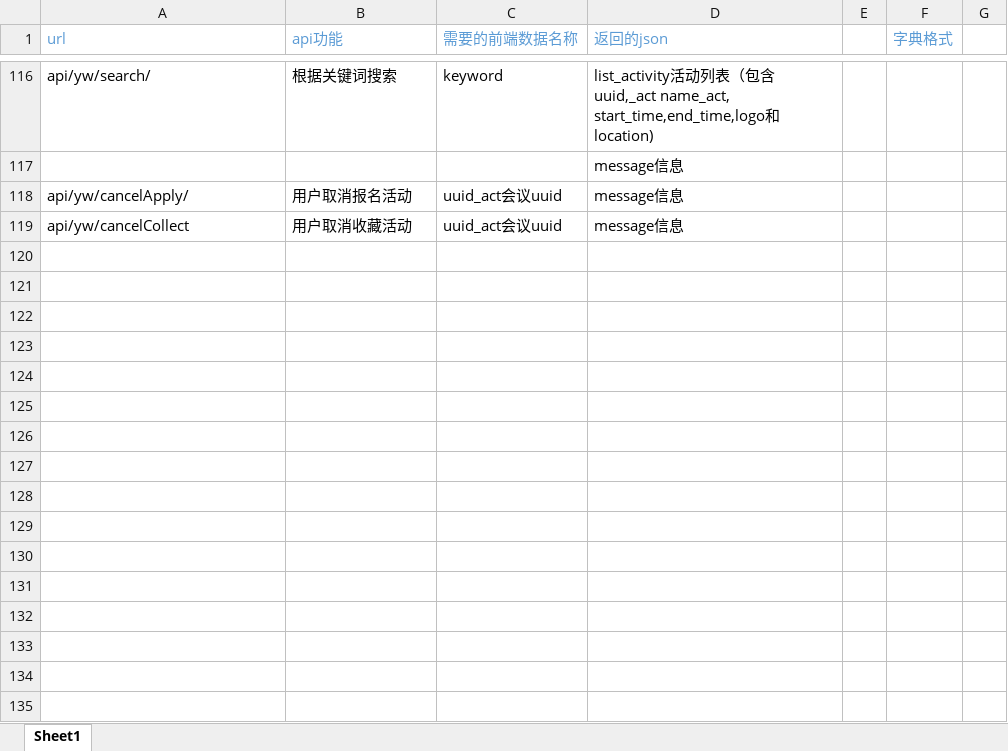
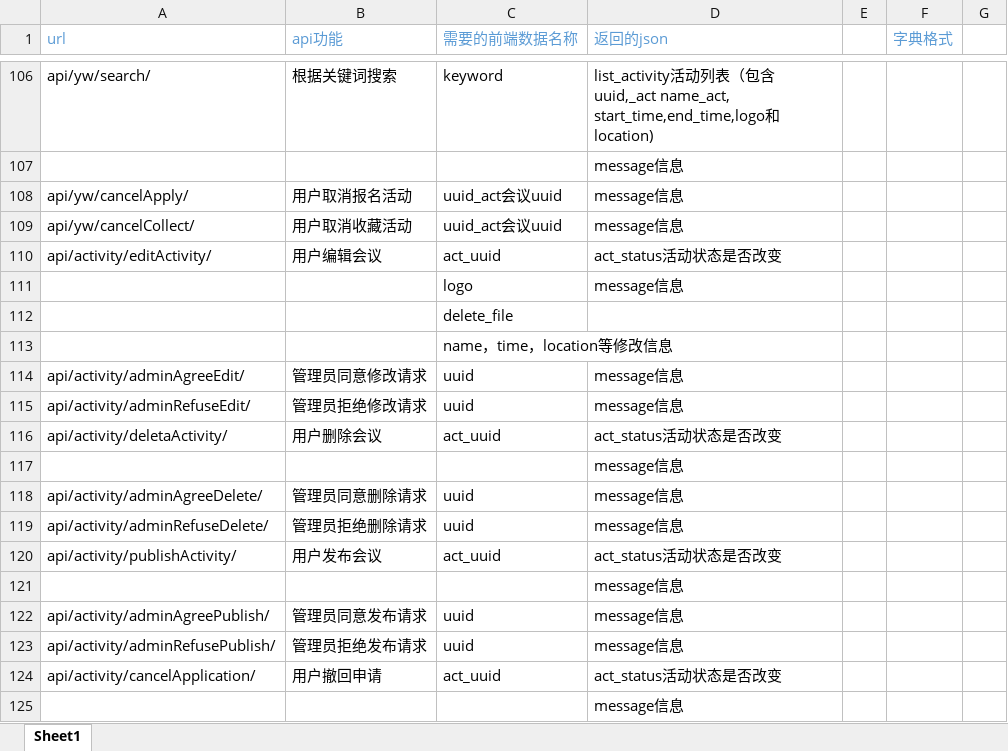
Before and after one commit to programer-never-give-up/TeamDocument, an Excel workbook: api分配与需要前端post以及返回的json.xlsx, sheet Sheet1, drawn as a sheet; only a part is shown, gaps mark what is left out; values as stored, in another font and other column widths than the file's, no borders; addresses are those after the commit; the diff covers the shown part only; the diff names each change by its address in the sheet, - before the commit and + after, or states it on an @@ line.

Commit message:
Update api分配与需要前端post以及返回的json.xlsx

```diff
--- a/api分配与需要前端post以及返回的json.xlsx (sheet Sheet1)
+++ b/api分配与需要前端post以及返回的json.xlsx (sheet Sheet1)
-A109 (url): api/yw/cancelCollect
+A109 (url): api/yw/cancelCollect/
+row 110: api/activity/editActivity/ | 用户编辑会议 | act_uuid | act_status活动状态是否改变
+row 111:  |  | logo | message信息
+row 112:  |  | delete_file
+row 113:  |  | name，time，location等修改信息
+row 114: api/activity/adminAgreeEdit/ | 管理员同意修改请求 | uuid | message信息
+row 115: api/activity/adminRefuseEdit/ | 管理员拒绝修改请求 | uuid | message信息
+row 116: api/activity/deletaActivity/ | 用户删除会议 | act_uuid | act_status活动状态是否改变
+row 117:  |  |  | message信息
+row 118: api/activity/adminAgreeDelete/ | 管理员同意删除请求 | uuid | message信息
+row 119: api/activity/adminRefuseDelete/ | 管理员拒绝删除请求 | uuid | message信息
+row 120: api/activity/publishActivity/ | 用户发布会议 | act_uuid | act_status活动状态是否改变
+row 121:  |  |  | message信息
+row 122: api/activity/adminAgreePublish/ | 管理员同意发布请求 | uuid | message信息
+row 123: api/activity/adminRefusePublish/ | 管理员拒绝发布请求 | uuid | message信息
+row 124: api/activity/cancelApplication/ | 用户撤回申请 | act_uuid | act_status活动状态是否改变
+row 125:  |  |  | message信息
```
Also changed, not shown: 10 removed rows elsewhere in this sheet.
